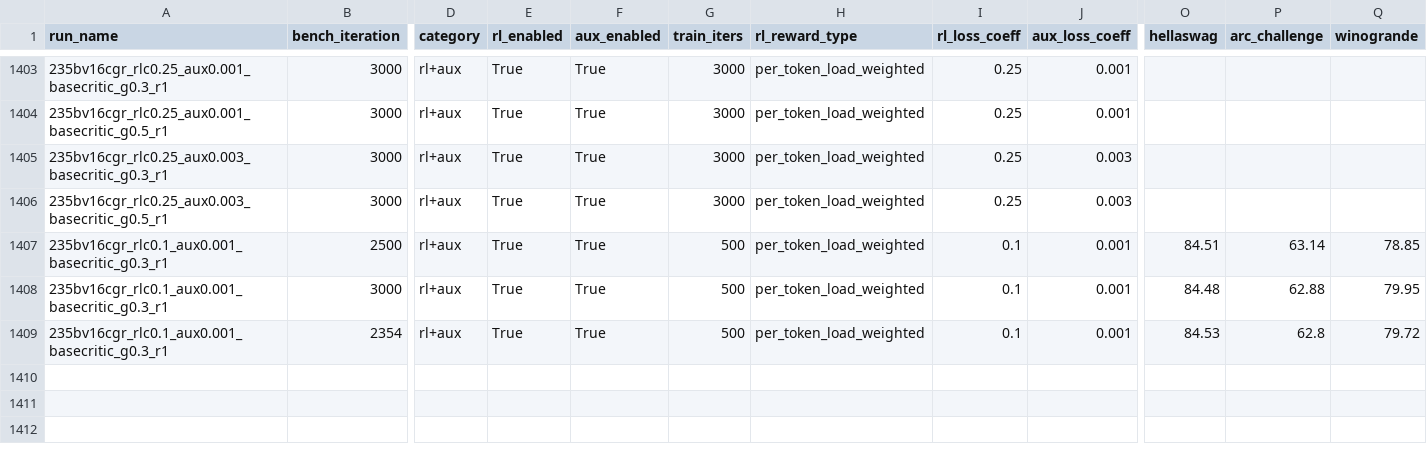
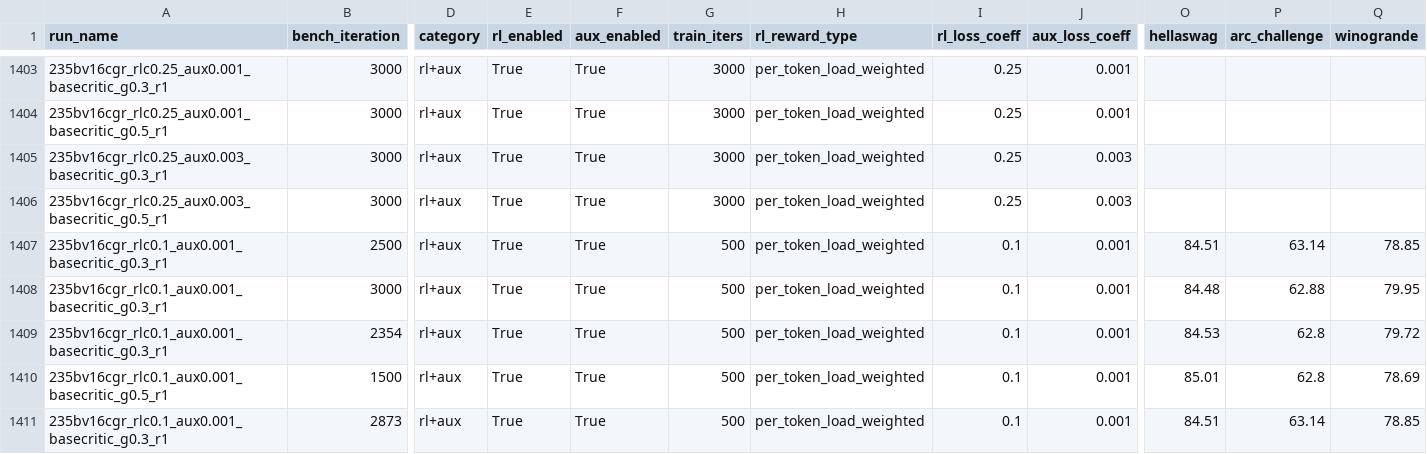
Before and after one commit to jondebug/Pai-Megatron-Patch, a CSV file: examples/qwen3/benchmarks/benchmark_results.csv, drawn as a sheet; only a part is shown, gaps mark what is left out; rows hold the shown columns only; the diff names each change by its address in the sheet, - before the commit and + after, or states it on an @@ line.

Commit message:
auto: refresh benchmark_results.csv 2026-07-06T09:19:22Z

```diff
--- a/examples/qwen3/benchmarks/benchmark_results.csv
+++ b/examples/qwen3/benchmarks/benchmark_results.csv
+row 1410: 235bv16cgr_rlc0.1_aux0.001_basecritic_g0.5_r1 | 1500 | rl+aux | True | True | 500 | per_token_load_weighted | 0.1 | 0.001 | 85.01 | 62.8 | 78.69
+row 1411: 235bv16cgr_rlc0.1_aux0.001_basecritic_g0.3_r1 | 2873 | rl+aux | True | True | 500 | per_token_load_weighted | 0.1 | 0.001 | 84.51 | 63.14 | 78.85
```
